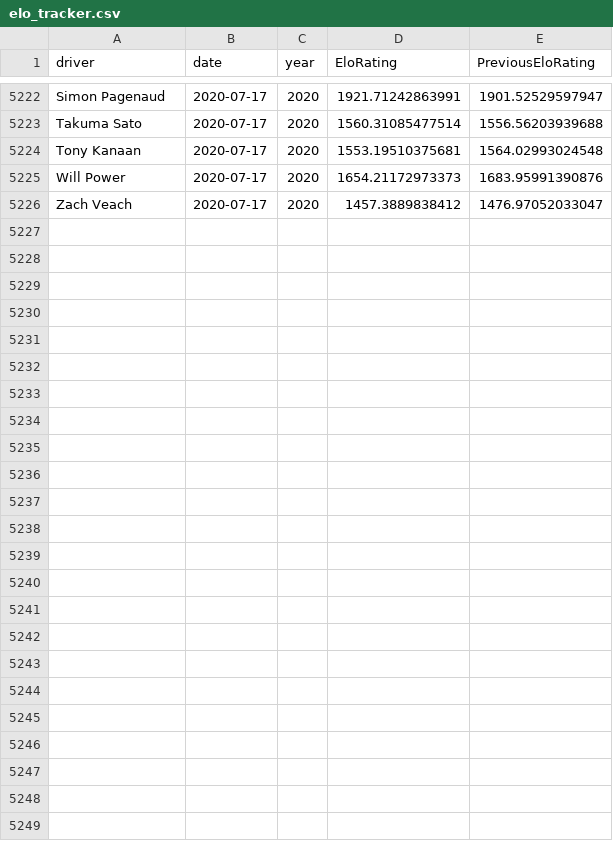
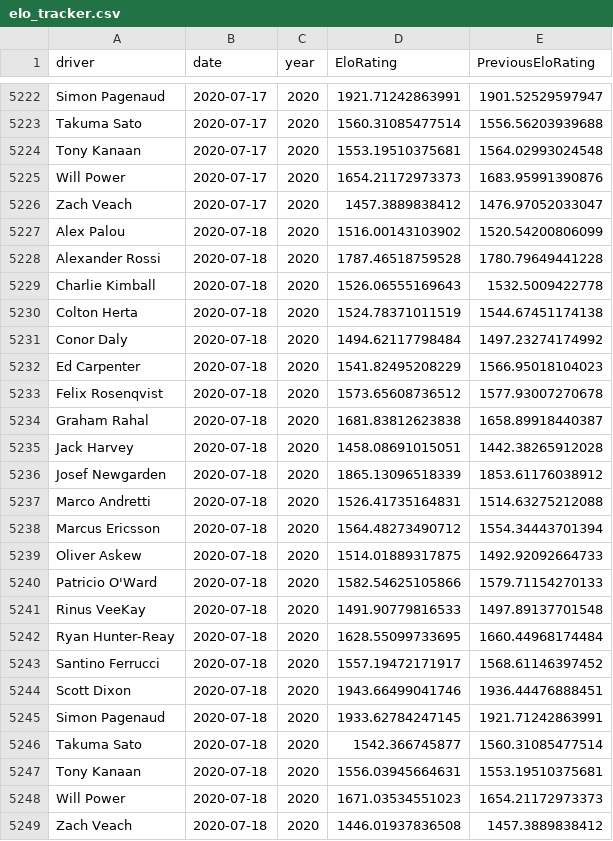
Before and after one commit to drewbennison/thesingleseater, a CSV file: datasets/elo_ratings/elo_tracker.csv, drawn as a sheet; only a part is shown, gaps mark what is left out.

Commit message:
Add files via upload

```diff
--- a/datasets/elo_ratings/elo_tracker.csv
+++ b/datasets/elo_ratings/elo_tracker.csv
@@ -5226 +5226,24 @@ Will Power,2020-07-17,2020,1654.21172973373,1683.95991390876
 Zach Veach,2020-07-17,2020,1457.3889838412,1476.97052033047
+Alex Palou,2020-07-18,2020,1516.00143103902,1520.54200806099
+Alexander Rossi,2020-07-18,2020,1787.46518759528,1780.79649441228
+Charlie Kimball,2020-07-18,2020,1526.06555169643,1532.5009422778
+Colton Herta,2020-07-18,2020,1524.78371011519,1544.67451174138
+Conor Daly,2020-07-18,2020,1494.62117798484,1497.23274174992
+Ed Carpenter,2020-07-18,2020,1541.82495208229,1566.95018104023
+Felix Rosenqvist,2020-07-18,2020,1573.65608736512,1577.93007270678
+Graham Rahal,2020-07-18,2020,1681.83812623838,1658.89918440387
+Jack Harvey,2020-07-18,2020,1458.08691015051,1442.38265912028
+Josef Newgarden,2020-07-18,2020,1865.13096518339,1853.61176038912
+Marco Andretti,2020-07-18,2020,1526.41735164831,1514.63275212088
+Marcus Ericsson,2020-07-18,2020,1564.48273490712,1554.34443701394
+Oliver Askew,2020-07-18,2020,1514.01889317875,1492.92092664733
+Patricio O'Ward,2020-07-18,2020,1582.54625105866,1579.71154270133
+Rinus VeeKay,2020-07-18,2020,1491.90779816533,1497.89137701548
+Ryan Hunter-Reay,2020-07-18,2020,1628.55099733695,1660.44968174484
+Santino Ferrucci,2020-07-18,2020,1557.19472171917,1568.61146397452
+Scott Dixon,2020-07-18,2020,1943.66499041746,1936.44476888451
+Simon Pagenaud,2020-07-18,2020,1933.62784247145,1921.71242863991
+Takuma Sato,2020-07-18,2020,1542.366745877,1560.31085477514
+Tony Kanaan,2020-07-18,2020,1556.03945664631,1553.19510375681
+Will Power,2020-07-18,2020,1671.03534551023,1654.21172973373
+Zach Veach,2020-07-18,2020,1446.01937836508,1457.3889838412
```
